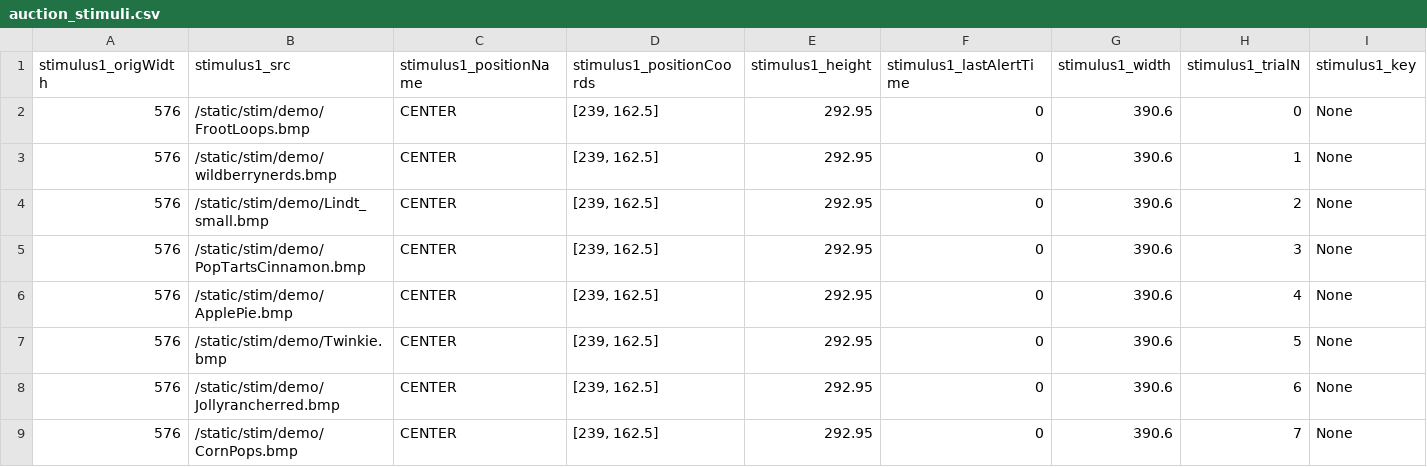
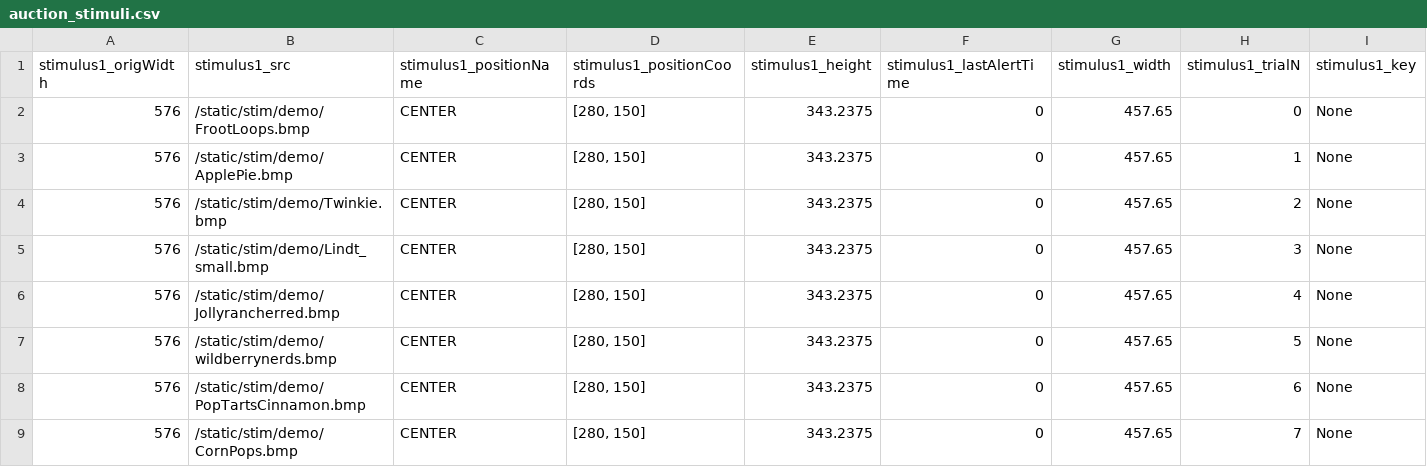
Before and after one commit to alicexue/MTurk, a CSV file: data/auction_stimuli.csv, drawn as a sheet; only a part is shown; removed rows and columns are numbered as before the commit, all else as after; rows hold the shown columns only; the diff names each change by its address in the sheet, - before the commit and + after, or states it on an @@ line.

```diff
--- a/data/auction_stimuli.csv
+++ b/data/auction_stimuli.csv
-D2 (stimulus1_positionCoords): [239, 162.5]
+D2 (stimulus1_positionCoords): [280, 150]
-E2 (stimulus1_height): 292.95
+E2 (stimulus1_height): 343.2375
-G2 (stimulus1_width): 390.6
+G2 (stimulus1_width): 457.65
-row 3: 576 | /static/stim/demo/wildberrynerds.bmp | CENTER | [239, 162.5] | 292.95 | 0 | 390.6 | 1 | None
-row 4: 576 | /static/stim/demo/Lindt_small.bmp | CENTER | [239, 162.5] | 292.95 | 0 | 390.6 | 2 | None
-row 5: 576 | /static/stim/demo/PopTartsCinnamon.bmp | CENTER | [239, 162.5] | 292.95 | 0 | 390.6 | 3 | None
-D3:D4 (stimulus1_positionCoords): [239, 162.5]
+D3:D4 (stimulus1_positionCoords): [280, 150]
-E3:E4 (stimulus1_height): 292.95
+E3:E4 (stimulus1_height): 343.2375
-G3:G4 (stimulus1_width): 390.6
+G3:G4 (stimulus1_width): 457.65
-H3 (stimulus1_trialN): 4
+H3 (stimulus1_trialN): 1
-H4 (stimulus1_trialN): 5
+H4 (stimulus1_trialN): 2
+row 5: 576 | /static/stim/demo/Lindt_small.bmp | CENTER | [280, 150] | 343.2375 | 0 | 457.65 | 3 | None
-D6 (stimulus1_positionCoords): [239, 162.5]
+D6 (stimulus1_positionCoords): [280, 150]
-E6 (stimulus1_height): 292.95
+E6 (stimulus1_height): 343.2375
-G6 (stimulus1_width): 390.6
+G6 (stimulus1_width): 457.65
-H6 (stimulus1_trialN): 6
+H6 (stimulus1_trialN): 4
+row 7: 576 | /static/stim/demo/wildberrynerds.bmp | CENTER | [280, 150] | 343.2375 | 0 | 457.65 | 5 | None
+row 8: 576 | /static/stim/demo/PopTartsCinnamon.bmp | CENTER | [280, 150] | 343.2375 | 0 | 457.65 | 6 | None
-D9 (stimulus1_positionCoords): [239, 162.5]
+D9 (stimulus1_positionCoords): [280, 150]
-E9 (stimulus1_height): 292.95
+E9 (stimulus1_height): 343.2375
-G9 (stimulus1_width): 390.6
+G9 (stimulus1_width): 457.65
```
Also changed, not shown: data/auction_data.csv, data/choice_data.csv, 4 other files.
